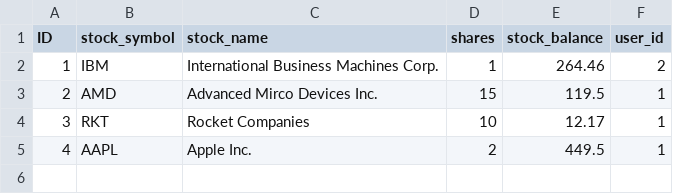
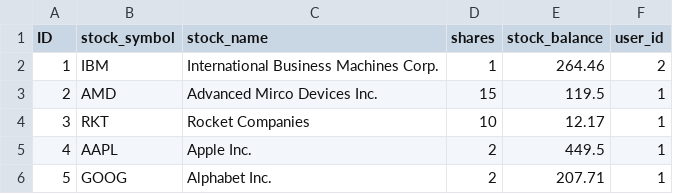
Before and after one commit to DauntlessK/Stock-Trader-Server-Client-Project, a CSV file: stocks.csv, drawn as a sheet; the diff names each change by its address in the sheet, - before the commit and + after, or states it on an @@ line.

```diff
--- a/stocks.csv
+++ b/stocks.csv
+row 6: 5 | GOOG | Alphabet Inc. | 2 | 207.71 | 1
```
Also changed, not shown: 3 other files.
